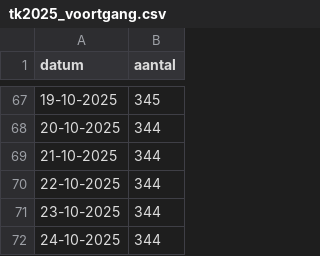
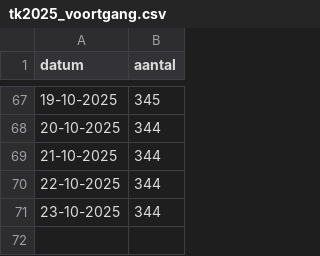
Before and after one commit to Hilbrand/slt, a CSV file: public/tk2025_voortgang.csv, drawn as a sheet; only a part is shown, gaps mark what is left out; the diff names each change by its address in the sheet, - before the commit and + after, or states it on an @@ line.

```diff
--- a/public/tk2025_voortgang.csv
+++ b/public/tk2025_voortgang.csv
-row 72: 24-10-2025 | 344
```
Also changed, not shown: 2 other files.
